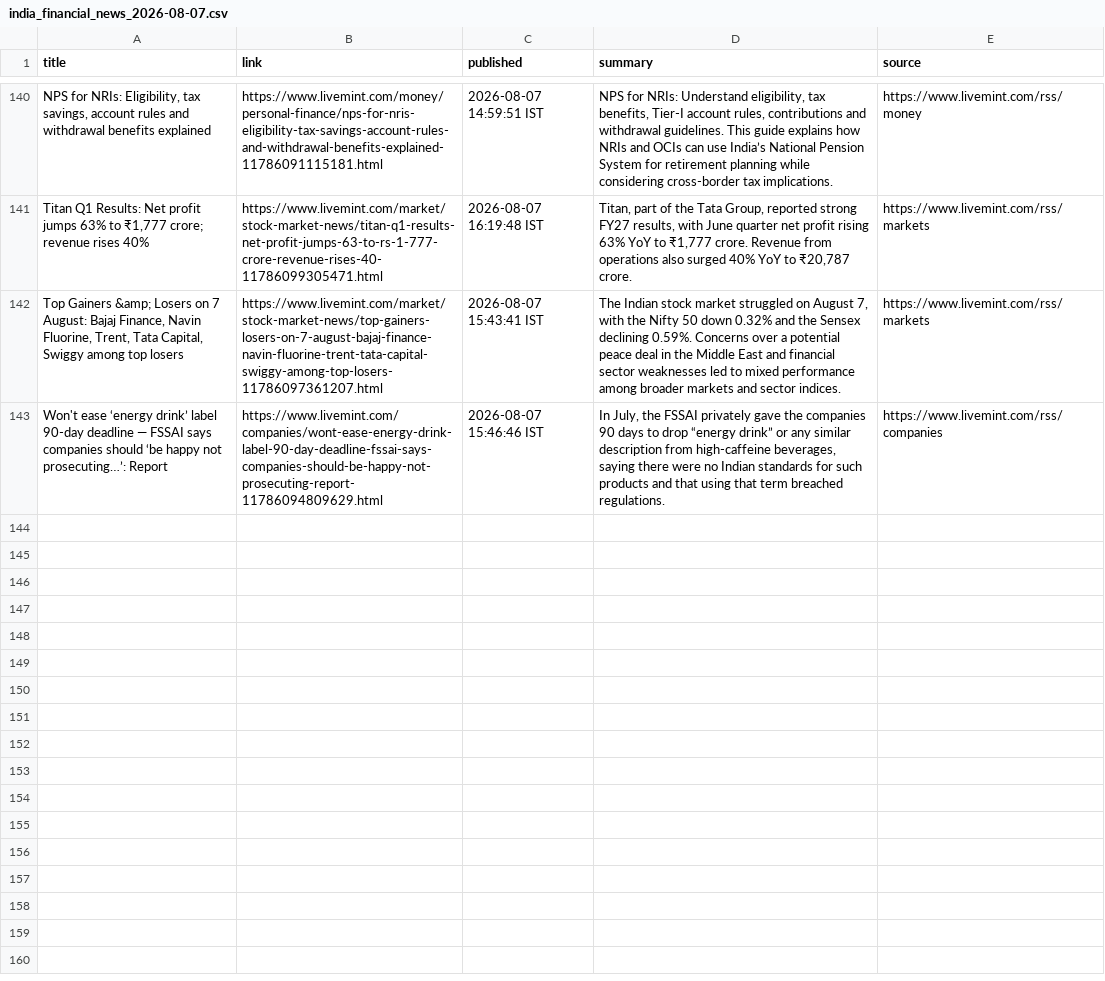
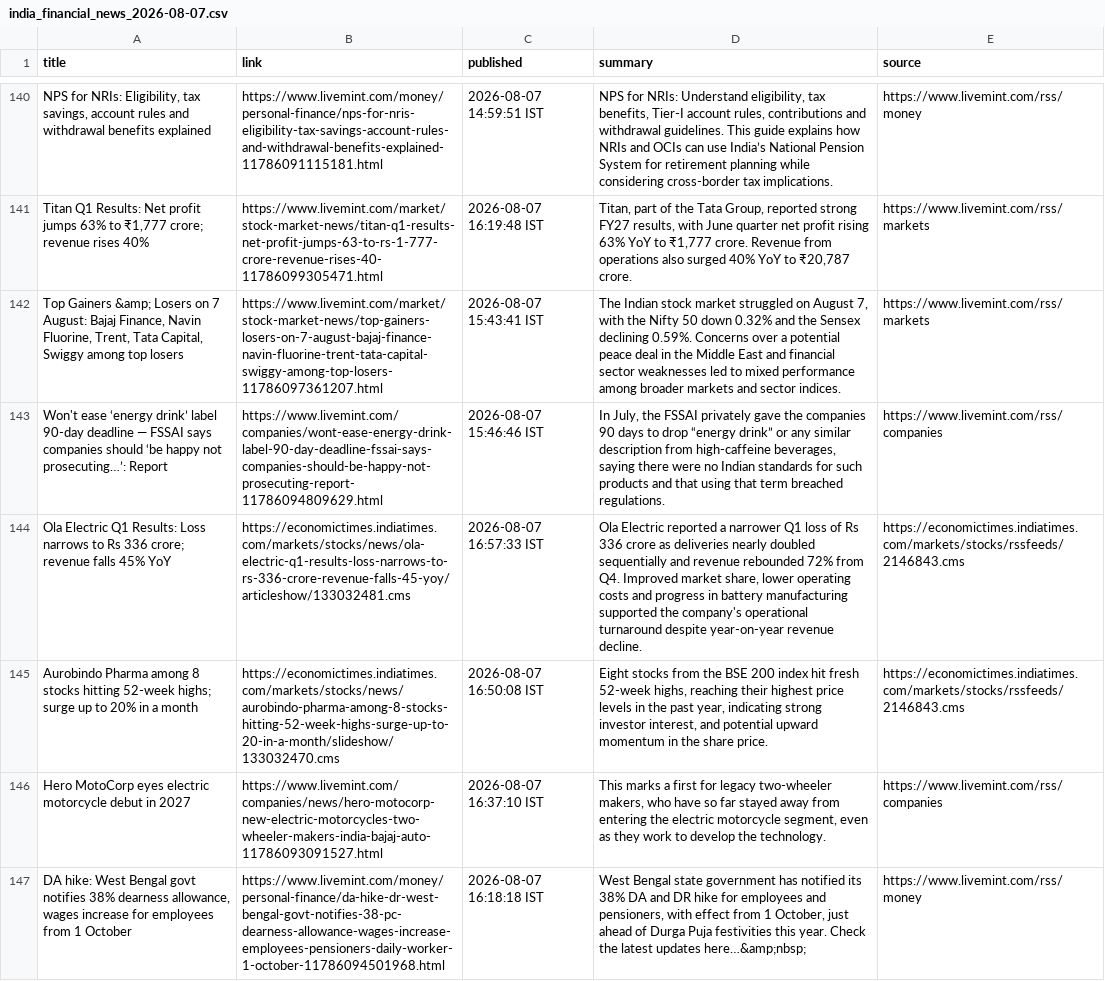
Before and after one commit to aarshrana007/Stock_Analysis, a CSV file: news_data/india_financial_news_2026-08-07.csv, drawn as a sheet; only a part is shown, gaps mark what is left out; the diff names each change by its address in the sheet, - before the commit and + after, or states it on an @@ line.

```diff
--- a/news_data/india_financial_news_2026-08-07.csv
+++ b/news_data/india_financial_news_2026-08-07.csv
+row 144: Ola Electric Q1 Results: Loss narrows to Rs 336 crore; revenue falls 45% YoY | https://economictimes.indiatimes.com/markets/stocks/news/ola-electric-q1-results-loss-narrows-to-rs-336-crore-revenue-falls-45-yoy/articleshow/133032481.cms | 2026-08-07 16:57:33 IST | Ola Electric reported a narrower Q1 loss of Rs 336 crore as deliveries nearly doubled sequentially and revenue rebounded 72% from Q4. Improved market share, lower operating costs and progress in battery manufacturing supported the company's operational turnaround despite year-on-year revenue decline. | https://economictimes.indiatimes.com/markets/stocks/rssfeeds/2146843.cms
+row 145: Aurobindo Pharma among 8 stocks hitting 52-week highs; surge up to 20% in a month | https://economictimes.indiatimes.com/markets/stocks/news/aurobindo-pharma-among-8-stocks-hitting-52-week-highs-surge-up-to-20-in-a-month/slideshow/133032470.cms | 2026-08-07 16:50:08 IST | Eight stocks from the BSE 200 index hit fresh 52-week highs, reaching their highest price levels in the past year, indicating strong investor interest, and potential upward momentum in the share price. | https://economictimes.indiatimes.com/markets/stocks/rssfeeds/2146843.cms
+row 146: Hero MotoCorp eyes electric motorcycle debut in 2027 | https://www.livemint.com/companies/news/hero-motocorp-new-electric-motorcycles-two-wheeler-makers-india-bajaj-auto-11786093091527.html | 2026-08-07 16:37:10 IST | This marks a first for legacy two-wheeler makers, who have so far stayed away from entering the electric motorcycle segment, even as they work to develop the technology. | https://www.livemint.com/rss/companies
+row 147: DA hike: West Bengal govt notifies 38% dearness allowance, wages increase for employees from 1 October | https://www.livemint.com/money/personal-finance/da-hike-dr-west-bengal-govt-notifies-38-pc-dearness-allowance-wages-increase-employees-pensioners-daily-worker-1-october-11786094501968.html | 2026-08-07 16:18:18 IST | West Bengal state government has notified its 38% DA and DR hike for employees and pensioners, with effect from 1 October, just ahead of Durga Puja festivities this year. Check the latest updates here…&amp;nbsp; | https://www.livemint.com/rss/money
```
Also changed, not shown: 1 other file.
